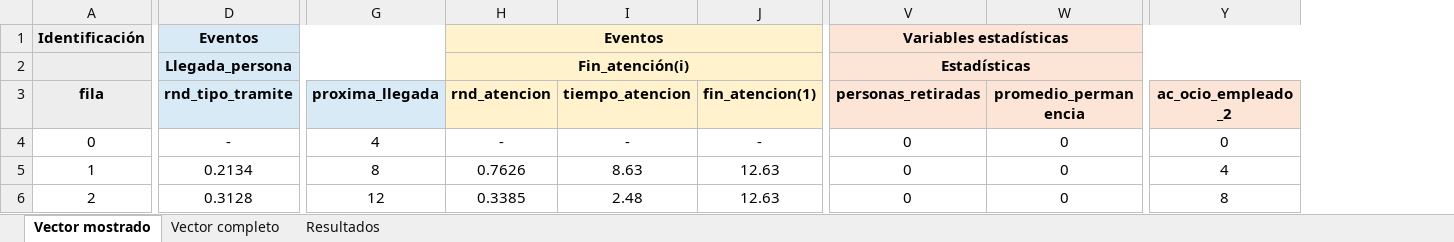
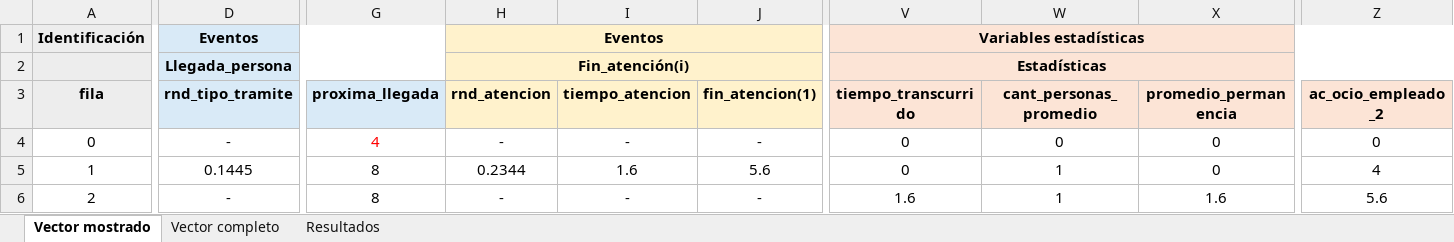
Before and after one commit to facundogalindo/biblioteca-utn, an Excel workbook: output/vector_estado.xlsx, sheet Vector mostrado, drawn as a sheet; only a part is shown, gaps mark what is left out; values as stored, in another font and other column widths than the file's, no borders; removed rows and columns are numbered as before the commit, all else as after; the diff covers the shown part only; the diff names each change by its address in the sheet, - before the commit and + after, or states it on an @@ line.

```diff
--- a/output/vector_estado.xlsx (sheet Vector mostrado)
+++ b/output/vector_estado.xlsx (sheet Vector mostrado)
+column V (tiempo_transcurrido), rows 1-2: Variables estadísticas | Estadísticas; rows 4-6: 0 | 0 | 1.6
-W1 (cant_personas_promedio): Variables estadísticas
+W1 (cant_personas_promedio): (empty)
-V1:Y1 merged
-W2 (cant_personas_promedio): Estadísticas
+W2 (cant_personas_promedio): (empty)
-V2:Y2 merged
-W3: personas_retiradas
+W3: cant_personas_promedio
-G4 text colour: black
+G4 text colour: #FF0000
-D5 (rnd_tipo_tramite): 0.2134
+D5 (rnd_tipo_tramite): 0.1445
-H5 (rnd_atencion): 0.7626
+H5 (rnd_atencion): 0.2344
-I5 (tiempo_atencion): 8.63
+I5 (tiempo_atencion): 1.6
-J5 (fin_atencion(1)): 12.63
+J5 (fin_atencion(1)): 5.6
-W5:W6 (cant_personas_promedio): 0
+W5:W6 (cant_personas_promedio): 1
-D6 (rnd_tipo_tramite): 0.3128
+D6 (rnd_tipo_tramite): -
-G6 (proxima_llegada): 12
+G6 (proxima_llegada): 8
-H6 (rnd_atencion): 0.3385
+H6 (rnd_atencion): -
-I6 (tiempo_atencion): 2.48
+I6 (tiempo_atencion): -
-J6 (fin_atencion(1)): 12.63
+J6 (fin_atencion(1)): -
-X6 (promedio_permanencia): 0
+X6 (promedio_permanencia): 1.6
-Z6 (ac_ocio_empleado_2): 8
+Z6 (ac_ocio_empleado_2): 5.6
```
Also changed, not shown: 1049 edited cells and cell formats elsewhere in this sheet, sheet Vector completo, sheet Resultados, 3 other files.
